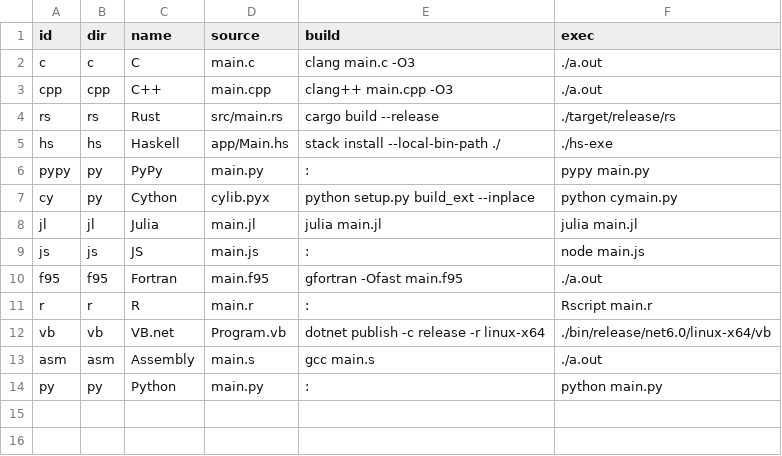
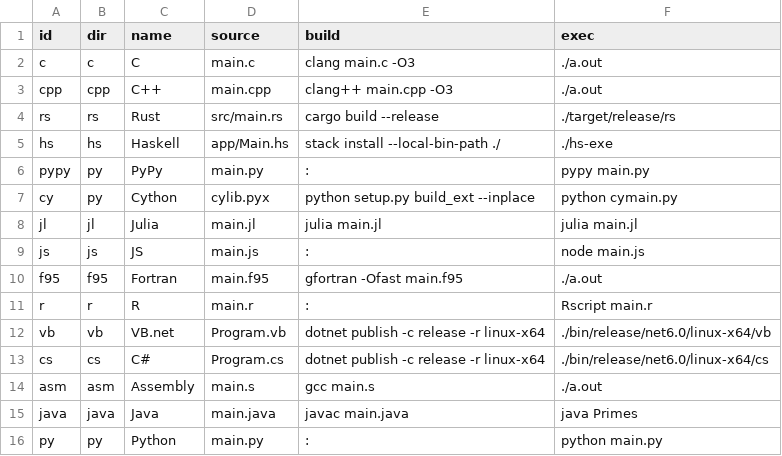
Before and after one commit to boletales/which-lang-to-learn, a CSV file: settings.csv, drawn as a sheet; the diff names each change by its address in the sheet, - before the commit and + after, or states it on an @@ line.

Commit message:
added C#, Java

```diff
--- a/settings.csv
+++ b/settings.csv
+row 13: cs | cs | C# | Program.cs | dotnet publish -c release -r linux-x64 | ./bin/release/net6.0/linux-x64/cs
+row 15: java | java | Java | main.java | javac main.java | java Primes
```
Also changed, not shown: 8 other files.
